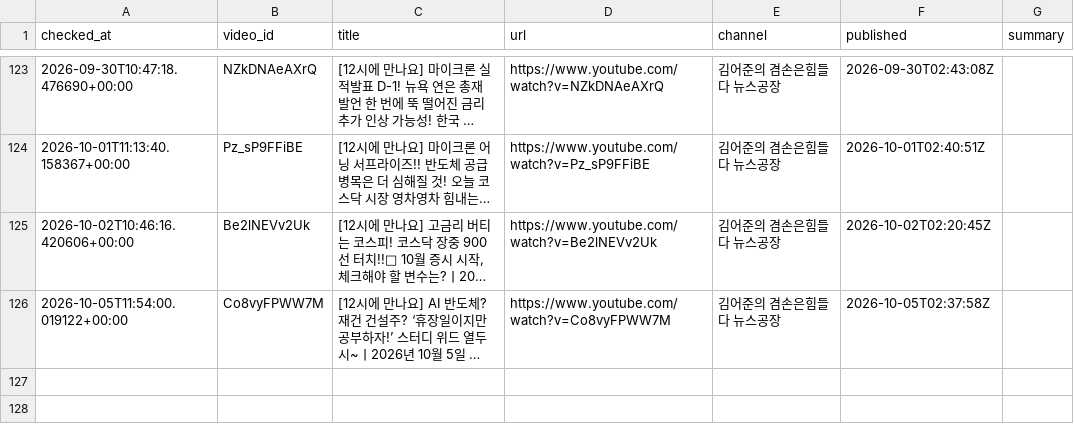
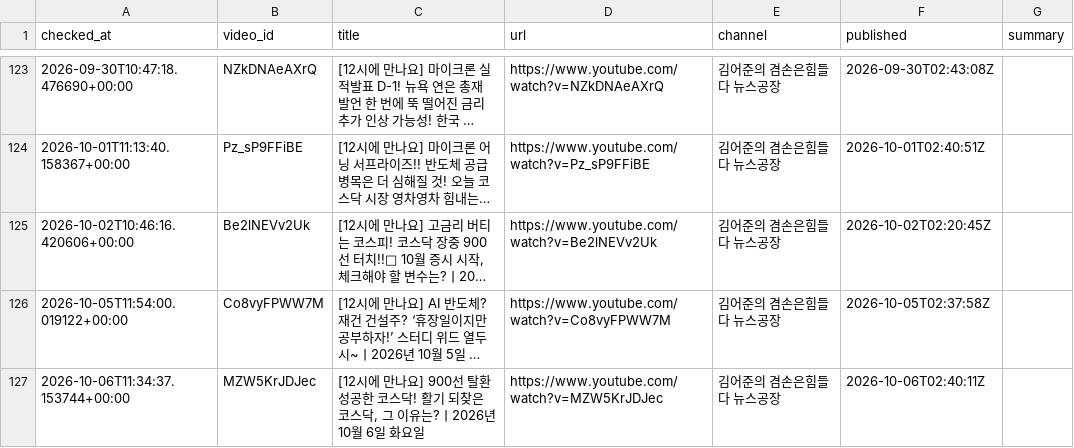
Before and after one commit to wook-44/blog_project, a CSV file: data/new_videos.csv, drawn as a sheet; only a part is shown, gaps mark what is left out; long unchanged cells end in …; the diff names each change by its address in the sheet, - before the commit and + after, or states it on an @@ line.

```diff
--- a/data/new_videos.csv
+++ b/data/new_videos.csv
+row 127: 2026-10-06T11:34:37.153744+00:00 | MZW5KrJDJec | [12시에 만나요] 900선 탈환 성공한 코스닥! 활기 되찾은 코스닥, 그 이유는?ㅣ2026년 10월 6일 화요일 | https://www.youtube.com/watch?v=MZW5KrJDJec | 김어준의 겸손은힘들다 뉴스공장 | 2026-10-06T02:40:11Z
```
Also changed, not shown: 2 other files.
